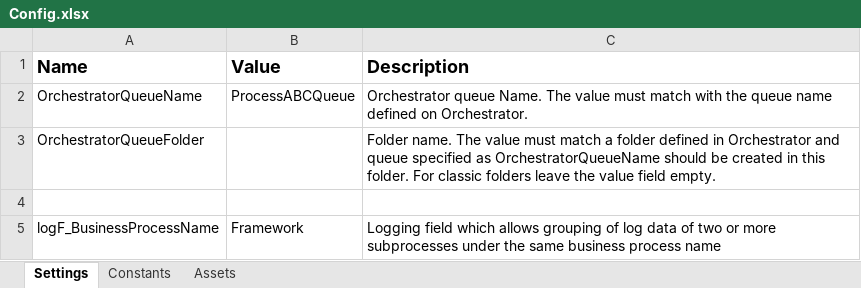
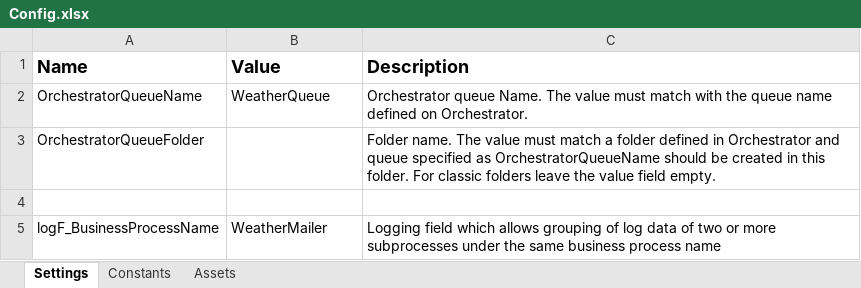
Before and after one commit to raphaelhenkel/WeatherMailer, an Excel workbook: Data/Config.xlsx, sheet Settings, drawn as a sheet; values as stored, in another font and other column widths than the file's, no borders; the diff names each change by its address in the sheet, - before the commit and + after, or states it on an @@ line.

```diff
--- a/Data/Config.xlsx (sheet Settings)
+++ b/Data/Config.xlsx (sheet Settings)
-B2 (Value): ProcessABCQueue
+B2 (Value): WeatherQueue
-B5 (Value): Framework
+B5 (Value): WeatherMailer
```
Also changed, not shown: 1 other file.
